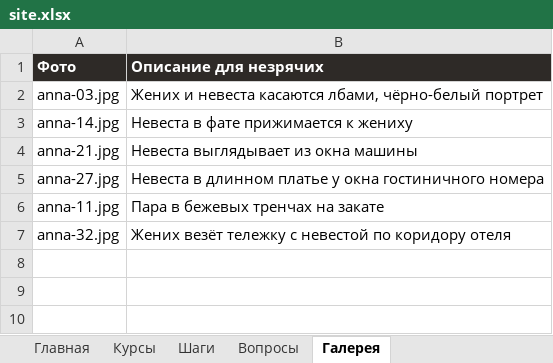
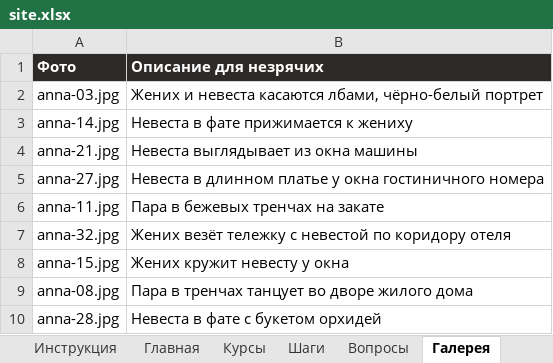
Before and after one commit to aksenovvm/claudec1, an Excel workbook: content/site.xlsx, sheet Галерея, drawn as a sheet; values as stored, in another font and other column widths than the file's, no borders; the diff names each change by its address in the sheet, - before the commit and + after, or states it on an @@ line.

```diff
--- a/content/site.xlsx (sheet Галерея)
+++ b/content/site.xlsx (sheet Галерея)
+sheet tab: Инструкция
+row 8: anna-15.jpg | Жених кружит невесту у окна
+row 9: anna-08.jpg | Пара в тренчах танцует во дворе жилого дома
+row 10: anna-28.jpg | Невеста в фате с букетом орхидей
```
Also changed, not shown: sheet Курсы, sheet Вопросы, sheet Главная, sheet Шаги.
